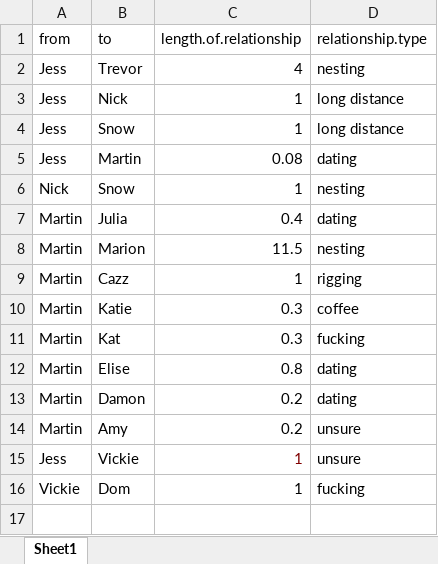
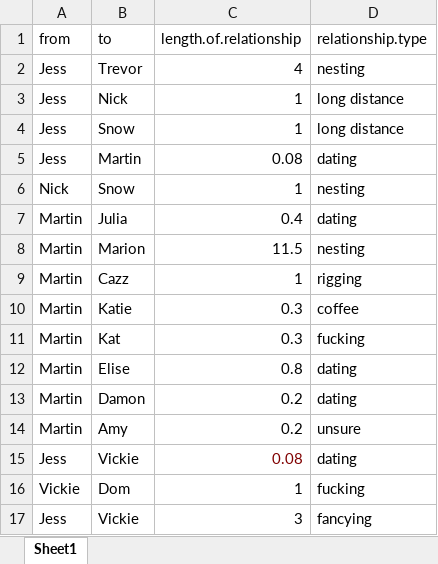
Before and after one commit to archetypederedere/metamors, an Excel workbook: data/metamors.xlsx, sheet Sheet1, drawn as a sheet; values as stored, in another font and other column widths than the file's, no borders; the diff names each change by its address in the sheet, - before the commit and + after, or states it on an @@ line.

```diff
--- a/data/metamors.xlsx (sheet Sheet1)
+++ b/data/metamors.xlsx (sheet Sheet1)
-C15 (length.of.relationship): 1
+C15 (length.of.relationship): 0.08
-D15 (relationship.type): unsure
+D15 (relationship.type): dating
+row 17: Jess | Vickie | 3 | fancying
```
Also changed, not shown: data/colourschemes.xlsx.
